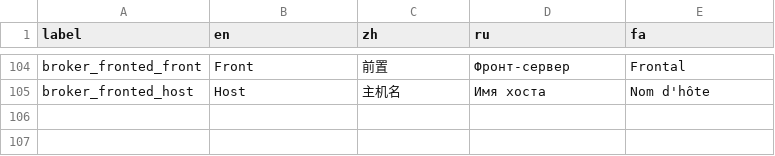
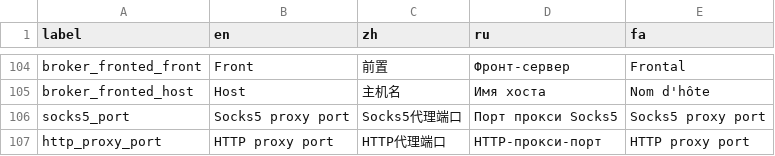
Before and after one commit to geph-official/geph5, a CSV file: binaries/geph5-client-gui/src/l10n.csv, drawn as a sheet; only a part is shown, gaps mark what is left out; the diff names each change by its address in the sheet, - before the commit and + after, or states it on an @@ line.

Commit message:
Allow specifying custom socks5 and http proxy port

```diff
--- a/binaries/geph5-client-gui/src/l10n.csv
+++ b/binaries/geph5-client-gui/src/l10n.csv
+row 106: socks5_port | Socks5 proxy port | Socks5代理端口 | Порт прокси Socks5 | Socks5 proxy port
+row 107: http_proxy_port | HTTP proxy port | HTTP代理端口 | HTTP-прокси-порт | HTTP proxy port
```
Also changed, not shown: 6 other files.
